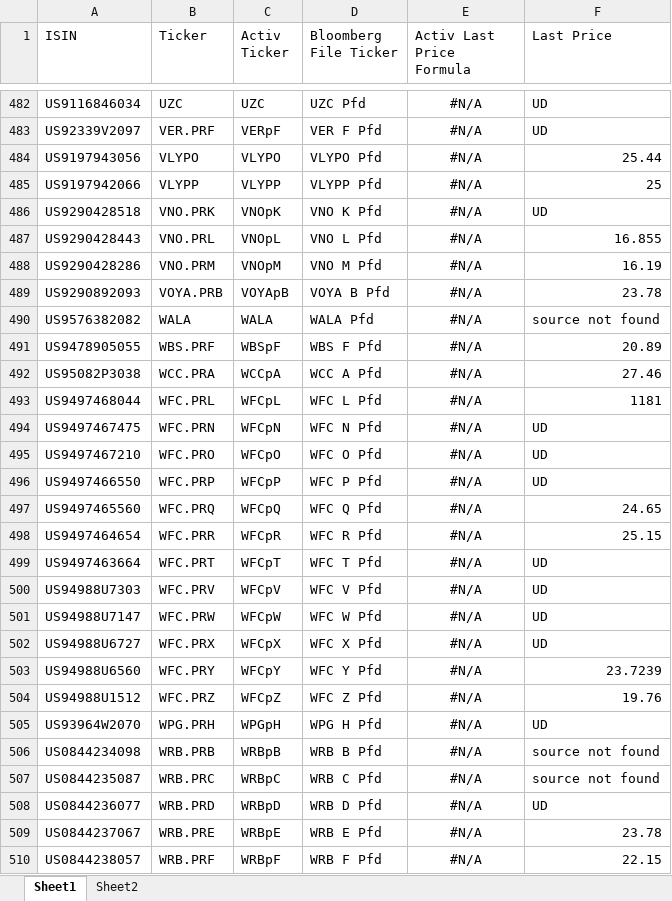
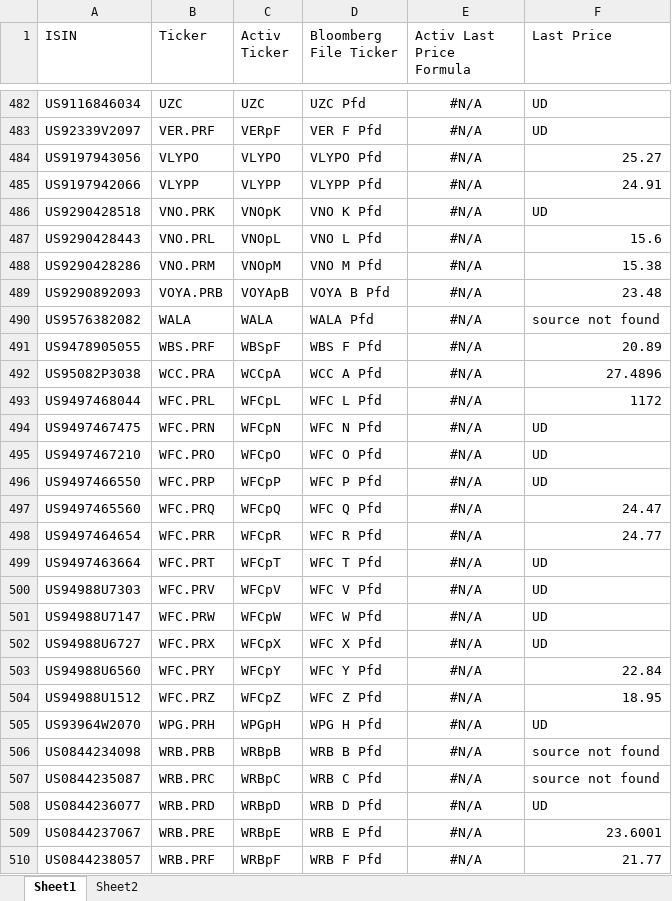
Before and after one commit to mskhan001/Rebalancing-Project, an Excel workbook: Static Data/ISINtoTicker.xlsx, sheet Sheet1, drawn as a sheet; only a part is shown, gaps mark what is left out; values as stored, in another font and other column widths than the file's, no borders; the diff covers the shown part only; the diff names each change by its address in the sheet, - before the commit and + after, or states it on an @@ line.

```diff
--- a/Static Data/ISINtoTicker.xlsx (sheet Sheet1)
+++ b/Static Data/ISINtoTicker.xlsx (sheet Sheet1)
-F484 (Last Price): 25.44
+F484 (Last Price): 25.27
-F485 (Last Price): 25
+F485 (Last Price): 24.91
-F487 (Last Price): 16.855
+F487 (Last Price): 15.6
-F488 (Last Price): 16.19
+F488 (Last Price): 15.38
-F489 (Last Price): 23.78
+F489 (Last Price): 23.48
-F492 (Last Price): 27.46
+F492 (Last Price): 27.4896
-F493 (Last Price): 1181
+F493 (Last Price): 1172
-F497 (Last Price): 24.65
+F497 (Last Price): 24.47
-F498 (Last Price): 25.15
+F498 (Last Price): 24.77
-F503 (Last Price): 23.7239
+F503 (Last Price): 22.84
-F504 (Last Price): 19.76
+F504 (Last Price): 18.95
-F509 (Last Price): 23.78
+F509 (Last Price): 23.6001
-F510 (Last Price): 22.15
+F510 (Last Price): 21.77
```
Also changed, not shown: 3 added rows and 488 edited cells elsewhere in this sheet, Data/PFAN-Projected.xlsx, Data/PFAR-Current.xlsx, 28 other files.
